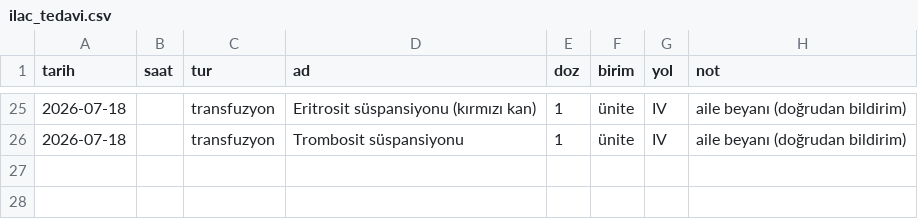
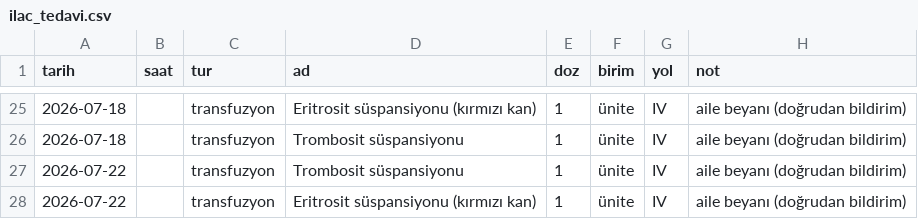
Before and after one commit to ozgurbesbudak/patient-tracking-demo, a CSV file: veri/ilac_tedavi.csv, drawn as a sheet; only a part is shown, gaps mark what is left out; the diff names each change by its address in the sheet, - before the commit and + after, or states it on an @@ line.

```diff
--- a/veri/ilac_tedavi.csv
+++ b/veri/ilac_tedavi.csv
+row 27: 2026-07-22 |  | transfuzyon | Trombosit süspansiyonu | 1 | ünite | IV | aile beyanı (doğrudan bildirim)
+row 28: 2026-07-22 |  | transfuzyon | Eritrosit süspansiyonu (kırmızı kan) | 1 | ünite | IV | aile beyanı (doğrudan bildirim)
```
Also changed, not shown: 1 other file.
